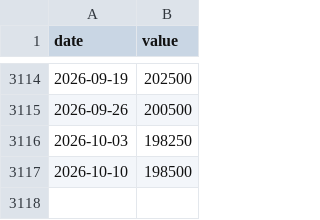
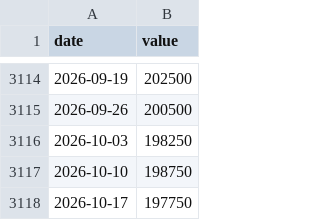
Before and after one commit to cyby2000/fred-relay, a CSV file: data/IC4WSA.csv, drawn as a sheet; only a part is shown, gaps mark what is left out.

```diff
--- a/data/IC4WSA.csv
+++ b/data/IC4WSA.csv
@@ -3116,2 +3116,3 @@ date,value
 2026-10-03,198250
-2026-10-10,198500
+2026-10-10,198750
+2026-10-17,197750
```
Also changed, not shown: data/NASDAQCOM.csv, data/SP500.csv, 2 other files.
